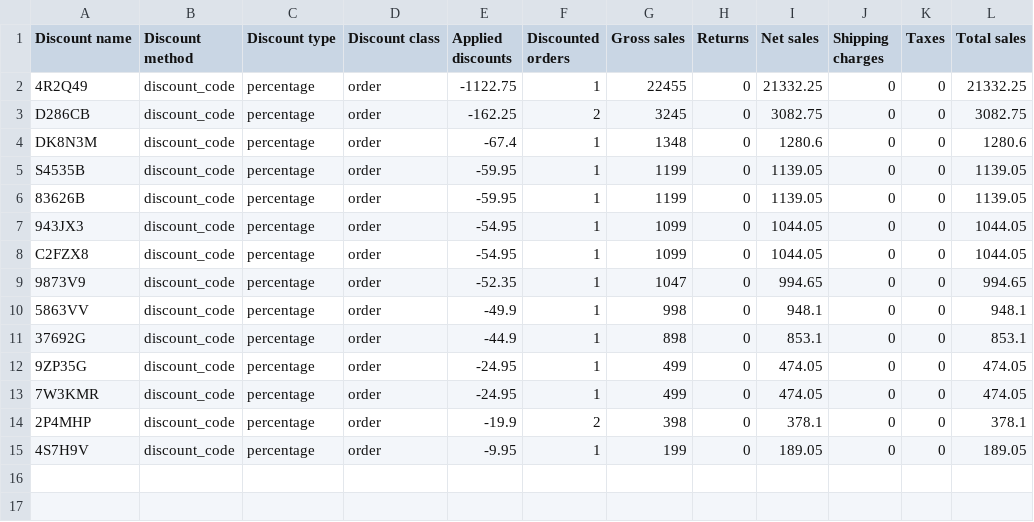
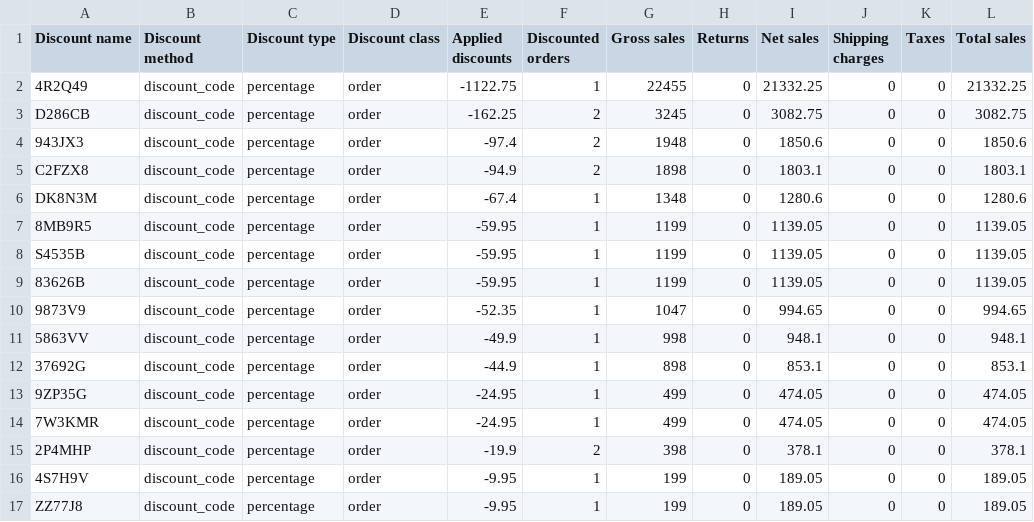
Before and after one commit to dopamine-store/affiliatepage, a CSV file: Sales by discount codes for export.csv, drawn as a sheet; removed rows and columns are numbered as before the commit, all else as after; the diff names each change by its address in the sheet, - before the commit and + after, or states it on an @@ line.

Commit message:
Add files via upload

```diff
--- a/Sales by discount codes for export.csv
+++ b/Sales by discount codes for export.csv
+row 4: 943JX3 | discount_code | percentage | order | -97.4 | 2 | 1948 | 0 | 1850.6 | 0 | 0 | 1850.6
+row 5: C2FZX8 | discount_code | percentage | order | -94.9 | 2 | 1898 | 0 | 1803.1 | 0 | 0 | 1803.1
+row 7: 8MB9R5 | discount_code | percentage | order | -59.95 | 1 | 1199 | 0 | 1139.05 | 0 | 0 | 1139.05
-row 7: 943JX3 | discount_code | percentage | order | -54.95 | 1 | 1099 | 0 | 1044.05 | 0 | 0 | 1044.05
-row 8: C2FZX8 | discount_code | percentage | order | -54.95 | 1 | 1099 | 0 | 1044.05 | 0 | 0 | 1044.05
+row 17: ZZ77J8 | discount_code | percentage | order | -9.95 | 1 | 199 | 0 | 189.05 | 0 | 0 | 189.05
```
